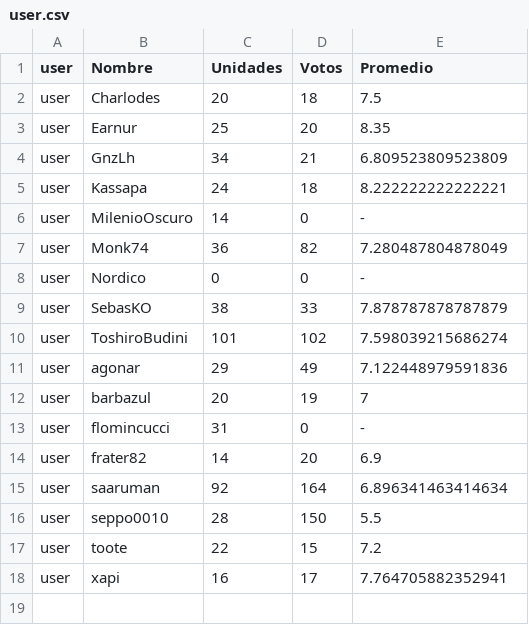
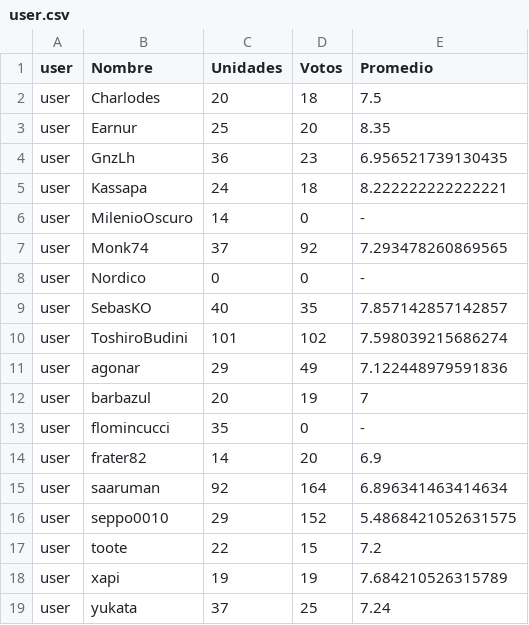
Before and after one commit to seppo0010/bgg-stats, a CSV file: user.csv, drawn as a sheet.

```diff
--- a/user.csv
+++ b/user.csv
@@ -3,8 +3,8 @@ user	Charlodes	20	18	7.5
 user	Earnur	25	20	8.35
-user	GnzLh	34	21	6.809523809523809
+user	GnzLh	36	23	6.956521739130435
 user	Kassapa	24	18	8.222222222222221
 user	MilenioOscuro	14	0	-
-user	Monk74	36	82	7.280487804878049
+user	Monk74	37	92	7.293478260869565
 user	Nordico	0	0	-
-user	SebasKO	38	33	7.878787878787879
+user	SebasKO	40	35	7.857142857142857
 user	ToshiroBudini	101	102	7.598039215686274
@@ -12,7 +12,8 @@ user	agonar	29	49	7.122448979591836
 user	barbazul	20	19	7
-user	flomincucci	31	0	-
+user	flomincucci	35	0	-
 user	frater82	14	20	6.9
 user	saaruman	92	164	6.896341463414634
-user	seppo0010	28	150	5.5
+user	seppo0010	29	152	5.4868421052631575
 user	toote	22	15	7.2
-user	xapi	16	17	7.764705882352941
+user	xapi	19	19	7.684210526315789
+user	yukata	37	25	7.24
```
Also changed, not shown: game owned.csv, game voted.csv, 3 other files.
